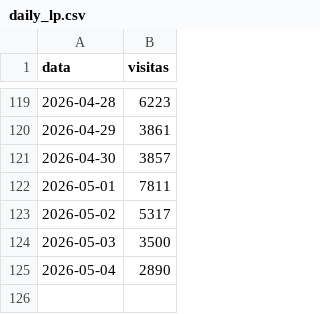
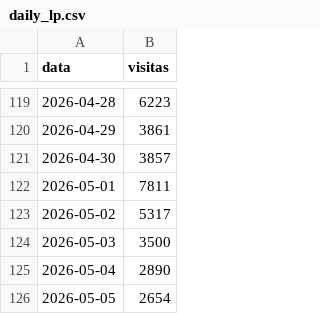
Before and after one commit to biancafnunes/resellers-grid, a CSV file: daily_lp.csv, drawn as a sheet; only a part is shown, gaps mark what is left out.

Commit message:
data: atualiza dados 06/05/26 - LP Mai/5 (2.654v), devices Mai/4-5, orders ate Mai/5

```diff
--- a/daily_lp.csv
+++ b/daily_lp.csv
@@ -125 +125,2 @@ data,visitas
 2026-05-04,2890
+2026-05-05,2654
```
Also changed, not shown: 3 other files.
